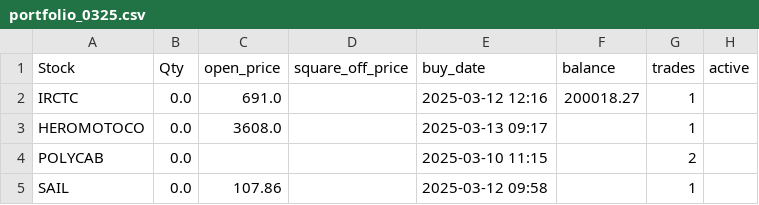
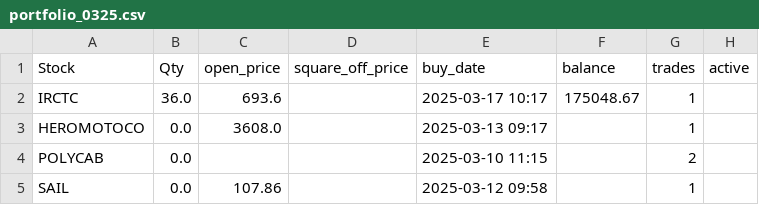
Before and after one commit to ANANTKACHOLIA/portfolio_data, a CSV file: portfolio_0325.csv, drawn as a sheet.

Commit message:
Update portfolio_0325.csv

```diff
--- a/portfolio_0325.csv
+++ b/portfolio_0325.csv
@@ -1,3 +1,3 @@
 Stock,Qty,open_price,square_off_price,buy_date,balance,trades,active
- IRCTC,0.0,691.0,,2025-03-12 12:16,200018.27,1,
+ IRCTC,36.0,693.6,,2025-03-17 10:17,175048.67,1,
  HEROMOTOCO,0.0,3608.0,,2025-03-13 09:17,,1,
```
